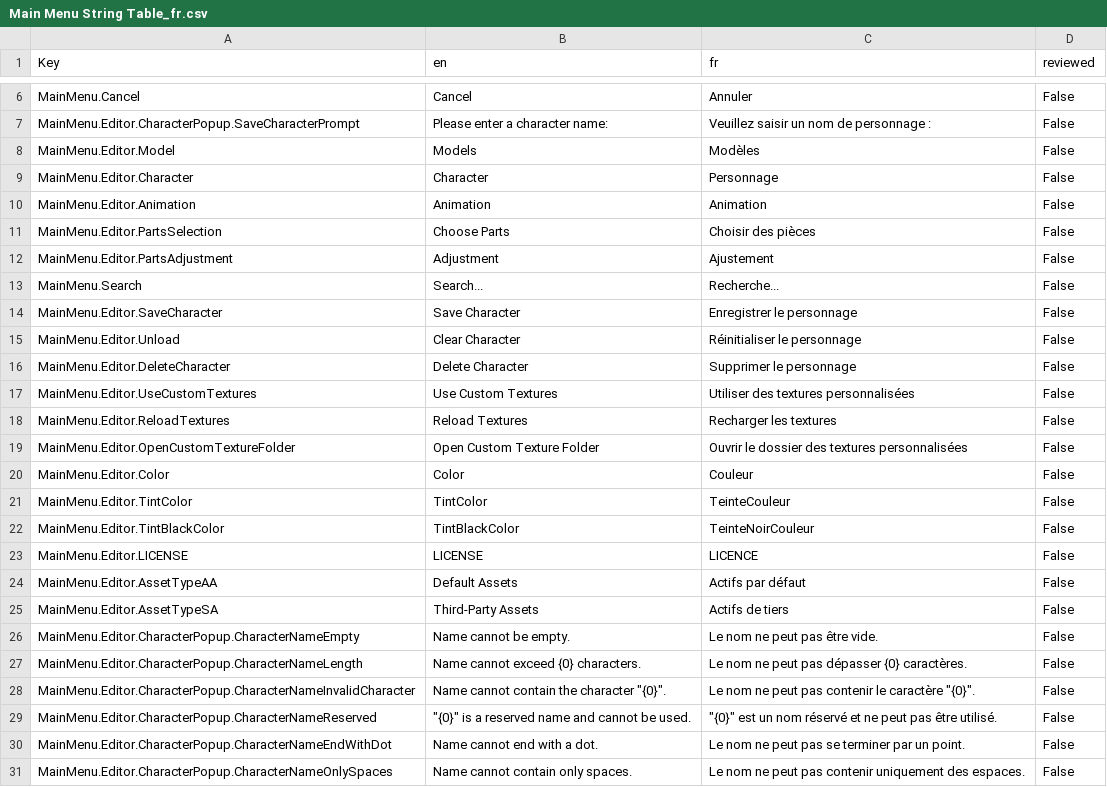
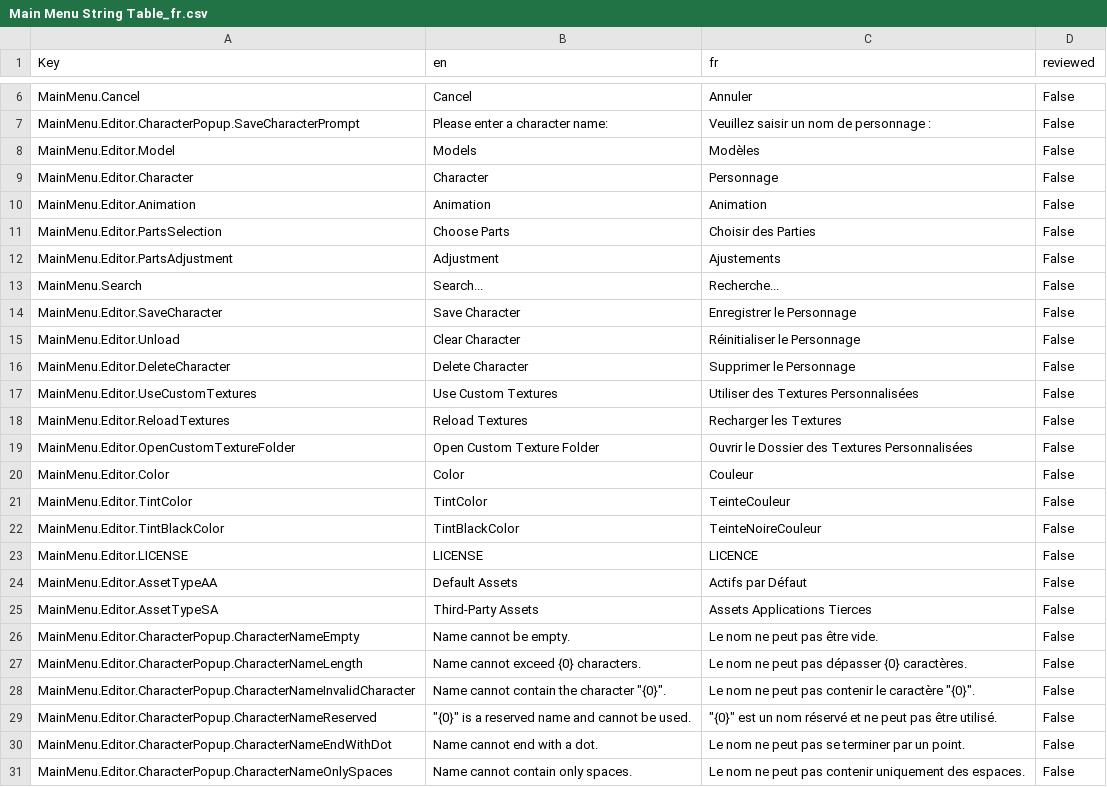
Before and after one commit to 0x4682b4/EmoteLab-localization, a CSV file: fr/Main Menu String Table_fr.csv, drawn as a sheet; only a part is shown, gaps mark what is left out.

Commit message:
Update Main Menu String Table_frV3.csv
Ajustements

```diff
--- a/fr/Main Menu String Table_fr.csv
+++ b/fr/Main Menu String Table_fr.csv
@@ -10,17 +10,17 @@ MainMenu.Editor.Character,Character,Personnage,False
 MainMenu.Editor.Animation,Animation,Animation,False
-MainMenu.Editor.PartsSelection,Choose Parts,Choisir des pièces,False
-MainMenu.Editor.PartsAdjustment,Adjustment,Ajustement,False
+MainMenu.Editor.PartsSelection,Choose Parts,Choisir des Parties,False
+MainMenu.Editor.PartsAdjustment,Adjustment,Ajustements,False
 MainMenu.Search,Search...,Recherche...,False
-MainMenu.Editor.SaveCharacter,Save Character,Enregistrer le personnage,False
-MainMenu.Editor.Unload,Clear Character,Réinitialiser le personnage,False
-MainMenu.Editor.DeleteCharacter,Delete Character,Supprimer le personnage,False
-MainMenu.Editor.UseCustomTextures,Use Custom Textures,Utiliser des textures personnalisées,False
-MainMenu.Editor.ReloadTextures,Reload Textures,Recharger les textures,False
-MainMenu.Editor.OpenCustomTextureFolder,Open Custom Texture Folder,Ouvrir le dossier des textures personnalisées,False
+MainMenu.Editor.SaveCharacter,Save Character,Enregistrer le Personnage,False
+MainMenu.Editor.Unload,Clear Character,Réinitialiser le Personnage,False
+MainMenu.Editor.DeleteCharacter,Delete Character,Supprimer le Personnage,False
+MainMenu.Editor.UseCustomTextures,Use Custom Textures,Utiliser des Textures Personnalisées,False
+MainMenu.Editor.ReloadTextures,Reload Textures,Recharger les Textures,False
+MainMenu.Editor.OpenCustomTextureFolder,Open Custom Texture Folder,Ouvrir le Dossier des Textures Personnalisées,False
 MainMenu.Editor.Color,Color,Couleur,False
 MainMenu.Editor.TintColor,TintColor,TeinteCouleur,False
-MainMenu.Editor.TintBlackColor,TintBlackColor,TeinteNoirCouleur,False
+MainMenu.Editor.TintBlackColor,TintBlackColor,TeinteNoireCouleur,False
 MainMenu.Editor.LICENSE,LICENSE,LICENCE,False
-MainMenu.Editor.AssetTypeAA,Default Assets,Actifs par défaut,False
-MainMenu.Editor.AssetTypeSA,Third-Party Assets,Actifs de tiers,False
+MainMenu.Editor.AssetTypeAA,Default Assets,Actifs par Défaut,False
+MainMenu.Editor.AssetTypeSA,Third-Party Assets,Assets Applications Tierces,False
 MainMenu.Editor.CharacterPopup.CharacterNameEmpty,Name cannot be empty.,Le nom ne peut pas être vide.,False
```
